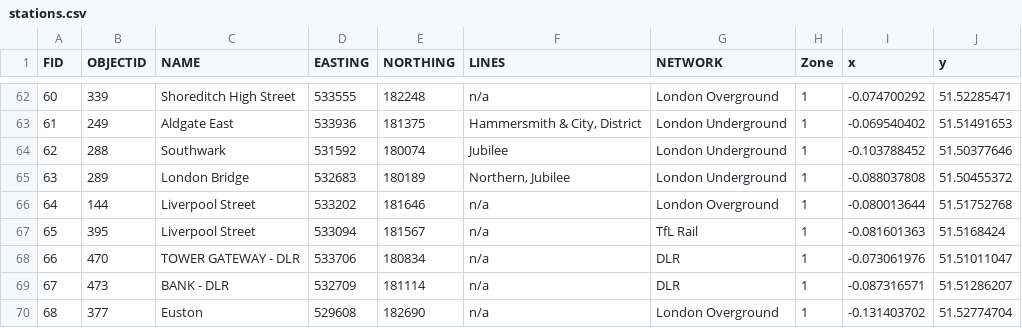
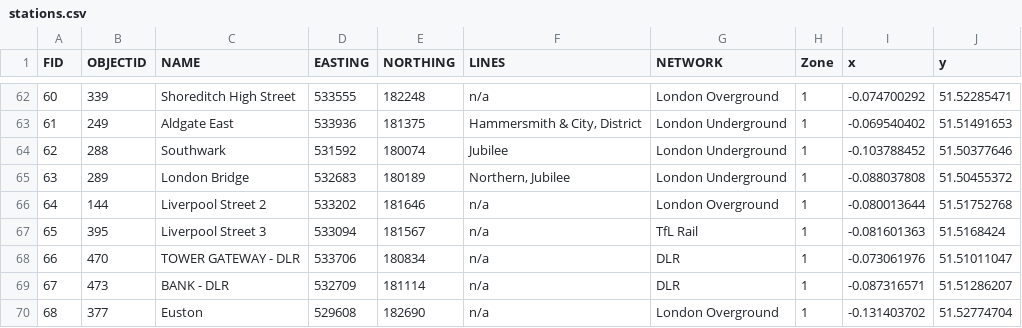
Before and after one commit to olaidczak/projekt-2, a CSV file: stations.csv, drawn as a sheet; only a part is shown, gaps mark what is left out.

Commit message:
Update stations.csv

```diff
--- a/stations.csv
+++ b/stations.csv
@@ -65,4 +65,4 @@ FID,OBJECTID,NAME,EASTING,NORTHING,LINES,NETWORK,Zone,x,y
 63,289,London Bridge,532683,180189,"Northern, Jubilee",London Underground,1,-0.088037808,51.50455372
-64,144,Liverpool Street,533202,181646,n/a,London Overground,1,-0.080013644,51.51752768
-65,395,Liverpool Street,533094,181567,n/a,TfL Rail,1,-0.081601363,51.5168424
+64,144,Liverpool Street 2,533202,181646,n/a,London Overground,1,-0.080013644,51.51752768
+65,395,Liverpool Street 3,533094,181567,n/a,TfL Rail,1,-0.081601363,51.5168424
 66,470,TOWER GATEWAY - DLR,533706,180834,n/a,DLR,1,-0.073061976,51.51011047
```
